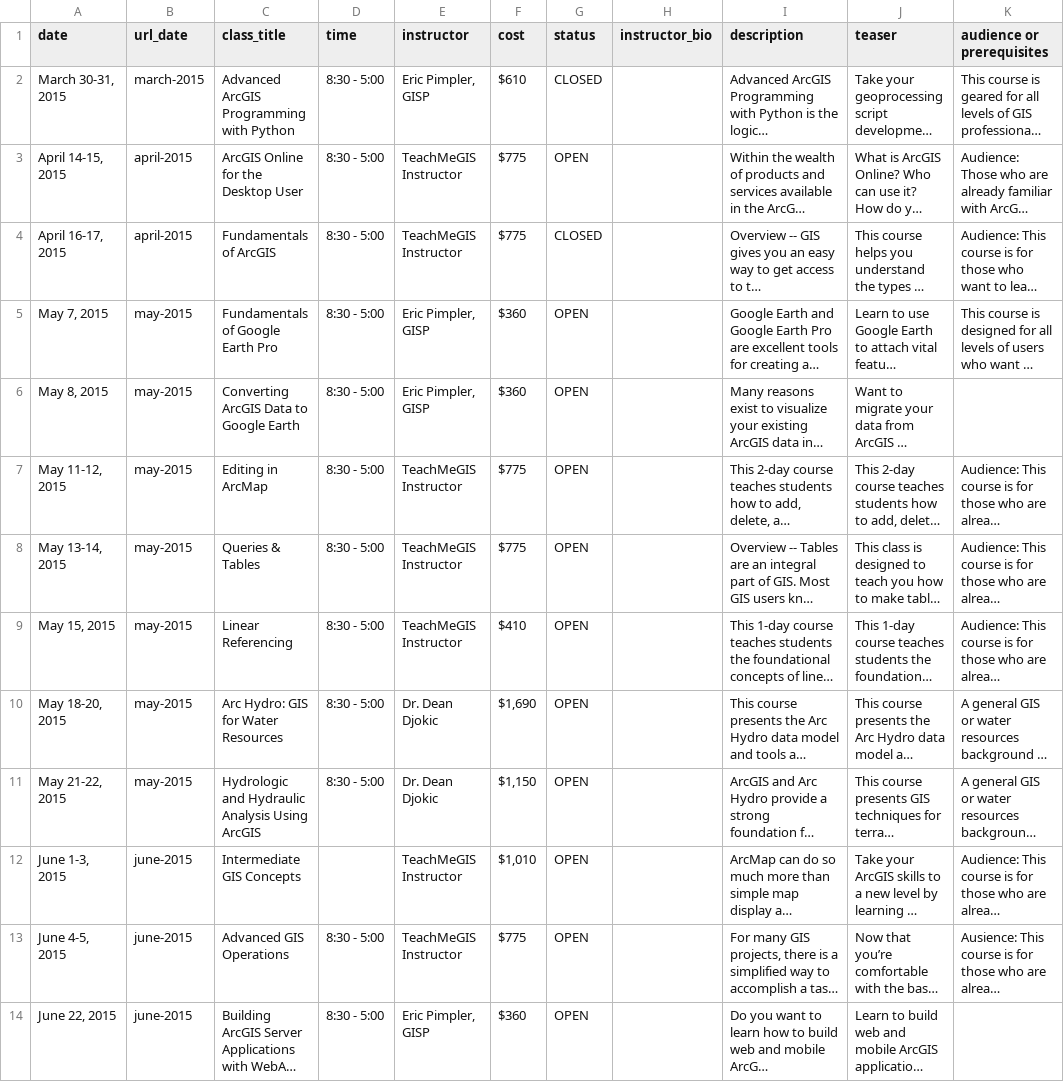
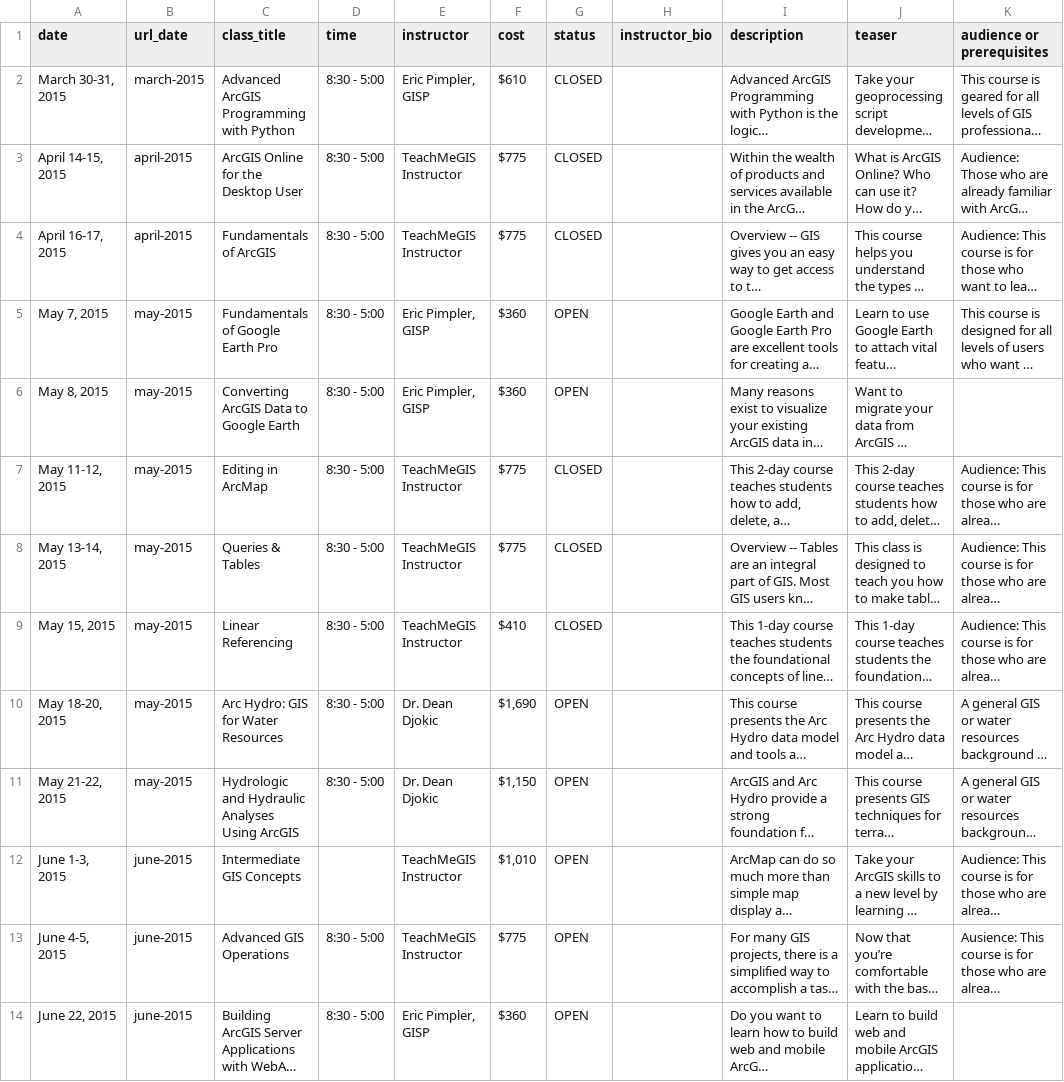
Before and after one commit to DavidHickman/tnris.org, a CSV file: content/training.csv, drawn as a sheet; only a part is shown; long unchanged cells end in …; the diff names each change by its address in the sheet, - before the commit and + after, or states it on an @@ line.

Commit message:
latest training updates

```diff
--- a/content/training.csv
+++ b/content/training.csv
-G3 (status): OPEN
+G3 (status): CLOSED
-G7:G9 (status): OPEN
+G7:G9 (status): CLOSED
-C11 (class_title): …and Hydraulic Analysis Using ArcGIS
+C11 (class_title): …and Hydraulic Analyses Using ArcGIS
```
